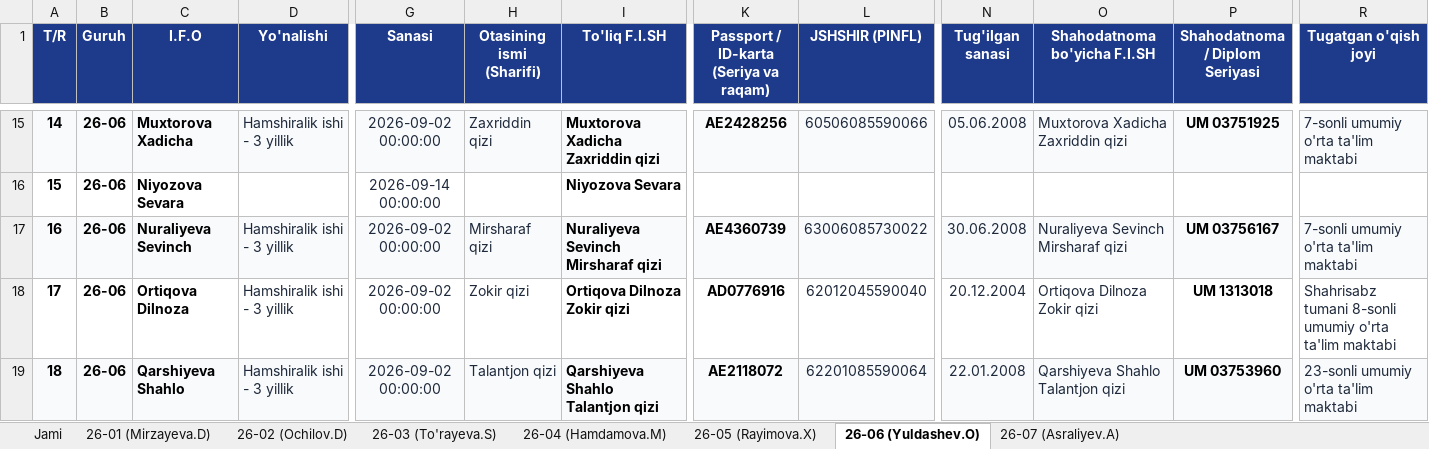
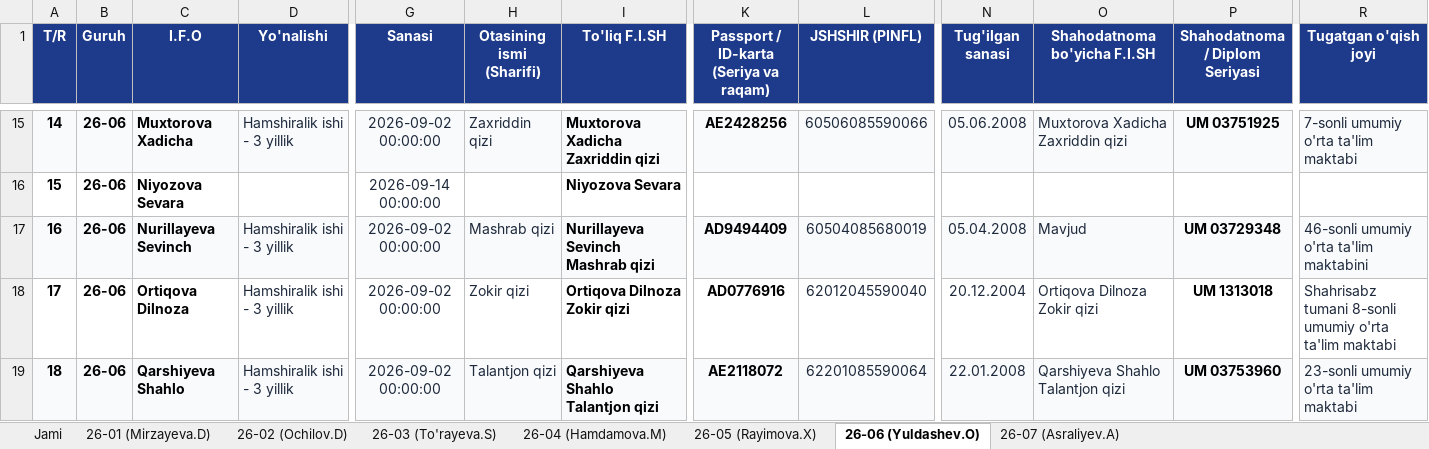
Before and after one commit to ozodbeknapasov007-dotcom/talabalar-jadvali, an Excel workbook: qayta_tekshiruv/Talabalar_Yangilangan_Royxat.xlsx, sheet 26-06 (Yuldashev.O), drawn as a sheet; only a part is shown, gaps mark what is left out; values as stored, in another font and other column widths than the file's, no borders; the diff names each change by its address in the sheet, - before the commit and + after, or states it on an @@ line.

Commit message:
Auto: talaba ma'lumotlari yangilandi (2026-09-22 15:32:53)

```diff
--- a/qayta_tekshiruv/Talabalar_Yangilangan_Royxat.xlsx (sheet 26-06 (Yuldashev.O))
+++ b/qayta_tekshiruv/Talabalar_Yangilangan_Royxat.xlsx (sheet 26-06 (Yuldashev.O))
-C17 (I.F.O): Nuraliyeva Sevinch
+C17 (I.F.O): Nurillayeva Sevinch
-H17 (Otasining ismi (Sharifi)): Mirsharaf qizi
+H17 (Otasining ismi (Sharifi)): Mashrab qizi
-I17 (To'liq F.I.SH): Nuraliyeva Sevinch Mirsharaf qizi
+I17 (To'liq F.I.SH): Nurillayeva Sevinch Mashrab qizi
-K17: AE4360739
+K17: AD9494409
-L17 (JSHSHIR (PINFL)): 63006085730022
+L17 (JSHSHIR (PINFL)): 60504085680019
-N17 (Tug'ilgan sanasi): 30.06.2008
+N17 (Tug'ilgan sanasi): 05.04.2008
-O17 (Shahodatnoma bo'yicha F.I.SH): Nuraliyeva Sevinch Mirsharaf qizi
+O17 (Shahodatnoma bo'yicha F.I.SH): Mavjud
-P17 (Shahodatnoma / Diplom Seriyasi): UM 03756167
+P17 (Shahodatnoma / Diplom Seriyasi): UM 03729348
-R17 (Tugatgan o'qish joyi): 7-sonli umumiy o'rta ta'lim maktabi
+R17 (Tugatgan o'qish joyi): 46-sonli umumiy o'rta ta'lim maktabini
```
Also changed, not shown: sheet Jami, Talabalar_Toliq_Royxati.xlsx, Talabalar_Yangilangan_Royxat.xlsx, 18 other files.
